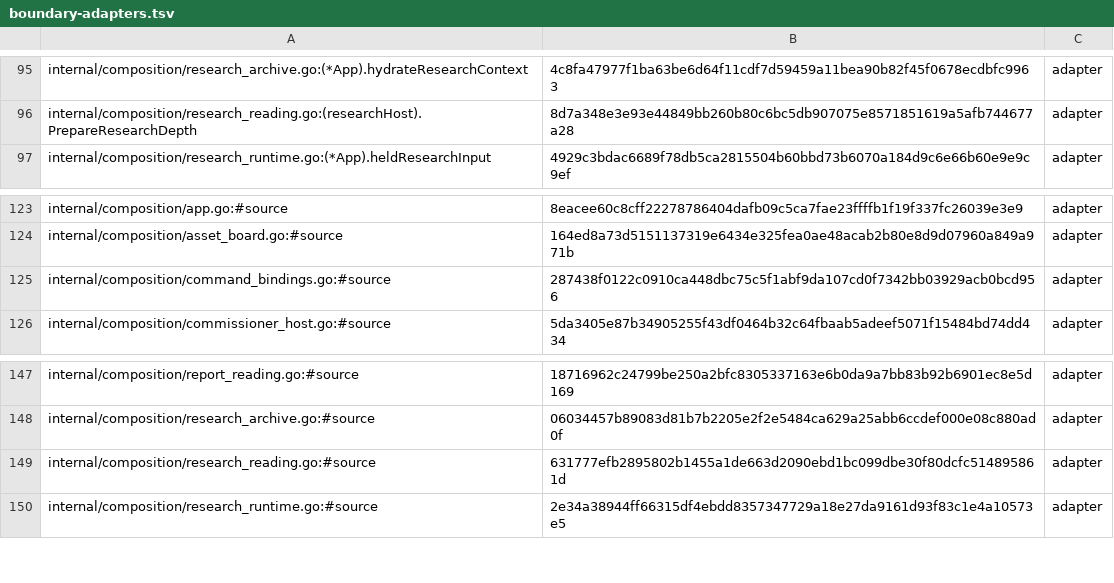
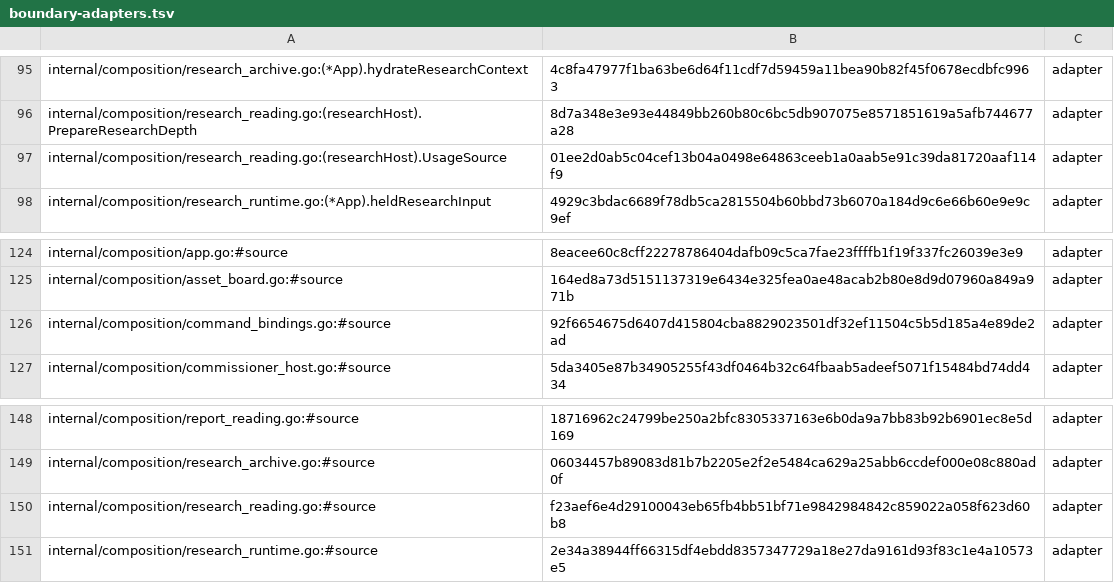
Before and after one commit to secureprospective/TheWarRoom, a TSV file: docs/architecture/boundary-adapters.tsv, drawn as a sheet; only a part is shown, gaps mark what is left out.

Commit message:
feat: add player usage and matchup read for HQ drawer
Add TargetPlayerUsage(playerID), deriving four-week snap, target and
carry shares plus the next opponent's points allowed, rank and label
from held weekly history. Wire the catalog door, binding and generated
surfaces.

[AI-assisted]

```diff
--- a/docs/architecture/boundary-adapters.tsv
+++ b/docs/architecture/boundary-adapters.tsv
@@ -96,2 +96,3 @@ internal/composition/research_archive.go:(*App).hydrateResearchContext	4c8fa4797
 internal/composition/research_reading.go:(researchHost).PrepareResearchDepth	8d7a348e3e93e44849bb260b80c6bc5db907075e8571851619a5afb744677a28	adapter
+internal/composition/research_reading.go:(researchHost).UsageSource	01ee2d0ab5c04cef13b04a0498e64863ceeb1a0aab5e91c39da81720aaf114f9	adapter
 internal/composition/research_runtime.go:(*App).heldResearchInput	4929c3bdac6689f78db5ca2815504b60bbd73b6070a184d9c6e66b60e9e9c9ef	adapter
@@ -124,3 +125,3 @@ internal/composition/app.go:#source	8eacee60c8cff22278786404dafb09c5ca7fae23ffff
 internal/composition/asset_board.go:#source	164ed8a73d5151137319e6434e325fea0ae48acab2b80e8d9d07960a849a971b	adapter
-internal/composition/command_bindings.go:#source	287438f0122c0910ca448dbc75c5f1abf9da107cd0f7342bb03929acb0bcd956	adapter
+internal/composition/command_bindings.go:#source	92f6654675d6407d415804cba8829023501df32ef11504c5b5d185a4e89de2ad	adapter
 internal/composition/commissioner_host.go:#source	5da3405e87b34905255f43df0464b32c64fbaab5adeef5071f15484bd74dd434	adapter
@@ -148,3 +149,3 @@ internal/composition/report_reading.go:#source	18716962c24799be250a2bfc830533716
 internal/composition/research_archive.go:#source	06034457b89083d81b7b2205e2f2e5484ca629a25abb6ccdef000e08c880ad0f	adapter
-internal/composition/research_reading.go:#source	631777efb2895802b1455a1de663d2090ebd1bc099dbe30f80dcfc514895861d	adapter
+internal/composition/research_reading.go:#source	f23aef6e4d29100043eb65fb4bb51bf71e9842984842c859022a058f623d60b8	adapter
 internal/composition/research_runtime.go:#source	2e34a38944ff66315df4ebdd8357347729a18e27da9161d93f83c1e4a10573e5	adapter
```
Also changed, not shown: 15 other files.
